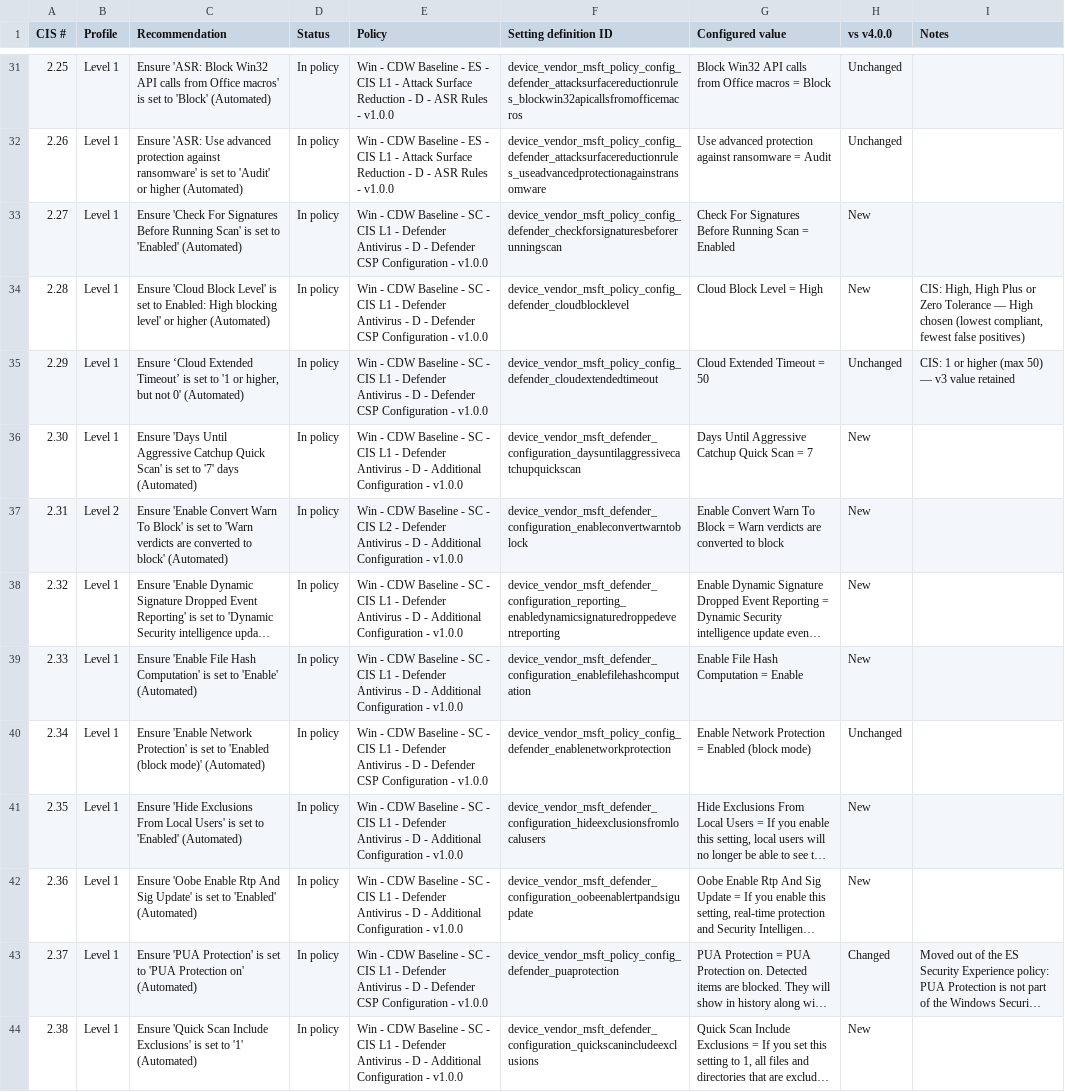
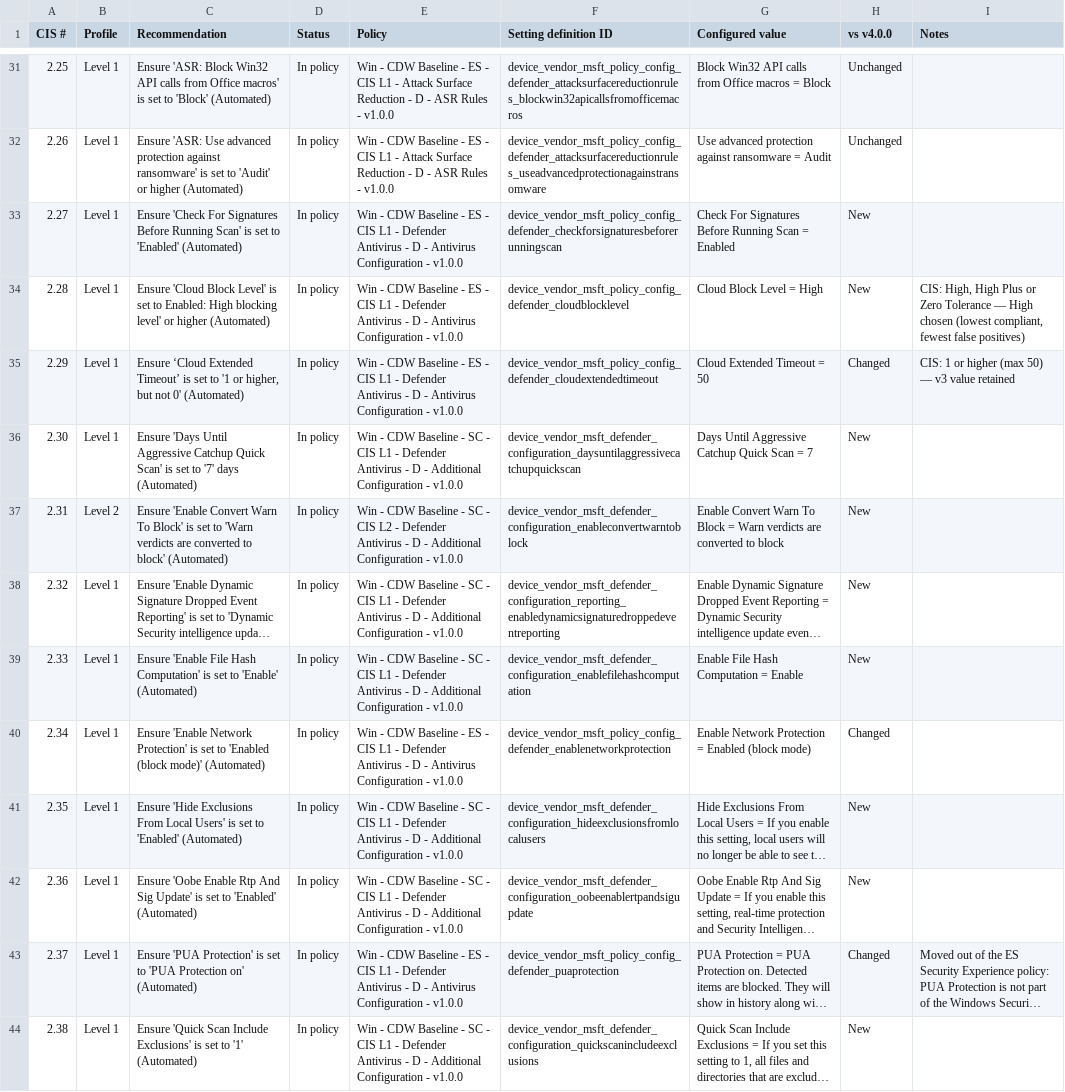
Before and after one commit to CDWpearsont/cdw_365baseline, a CSV file: docs/CIS_DefenderAV_v1.0.0_Mapping.csv, drawn as a sheet; only a part is shown, gaps mark what is left out; long unchanged cells end in …; the diff covers the shown part only; the diff names each change by its address in the sheet, - before the commit and + after, or states it on an @@ line.

```diff
--- a/docs/CIS_DefenderAV_v1.0.0_Mapping.csv
+++ b/docs/CIS_DefenderAV_v1.0.0_Mapping.csv
-E33:E35 (Policy): …Baseline - SC - CIS L1 - Defender Antivirus - D - Defender CSP Configuration -…
+E33:E35 (Policy): …Baseline - ES - CIS L1 - Defender Antivirus - D - Antivirus Configuration -…
-H35 (vs v4.0.0): Unchanged
+H35 (vs v4.0.0): Changed
-E40 (Policy): …Baseline - SC - CIS L1 - Defender Antivirus - D - Defender CSP Configuration -…
+E40 (Policy): …Baseline - ES - CIS L1 - Defender Antivirus - D - Antivirus Configuration -…
-H40 (vs v4.0.0): Unchanged
+H40 (vs v4.0.0): Changed
-E43 (Policy): …Baseline - SC - CIS L1 - Defender Antivirus - D - Defender CSP Configuration -…
+E43 (Policy): …Baseline - ES - CIS L1 - Defender Antivirus - D - Antivirus Configuration -…
```
Also changed, not shown: 28 edited cells elsewhere in this file, 18 other files.
